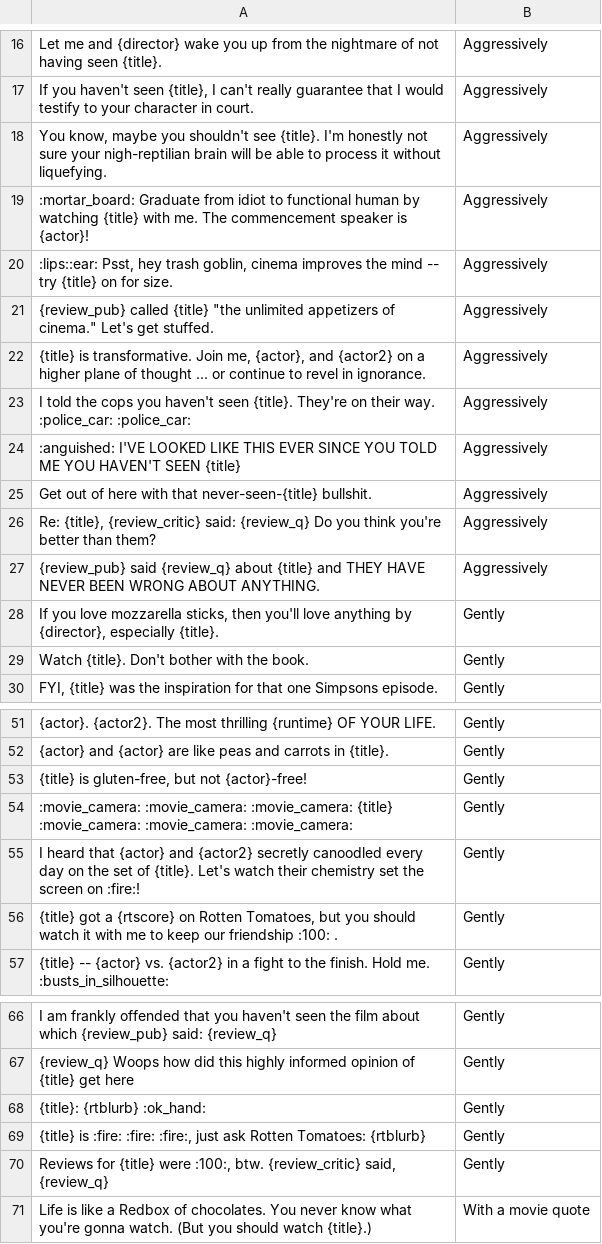
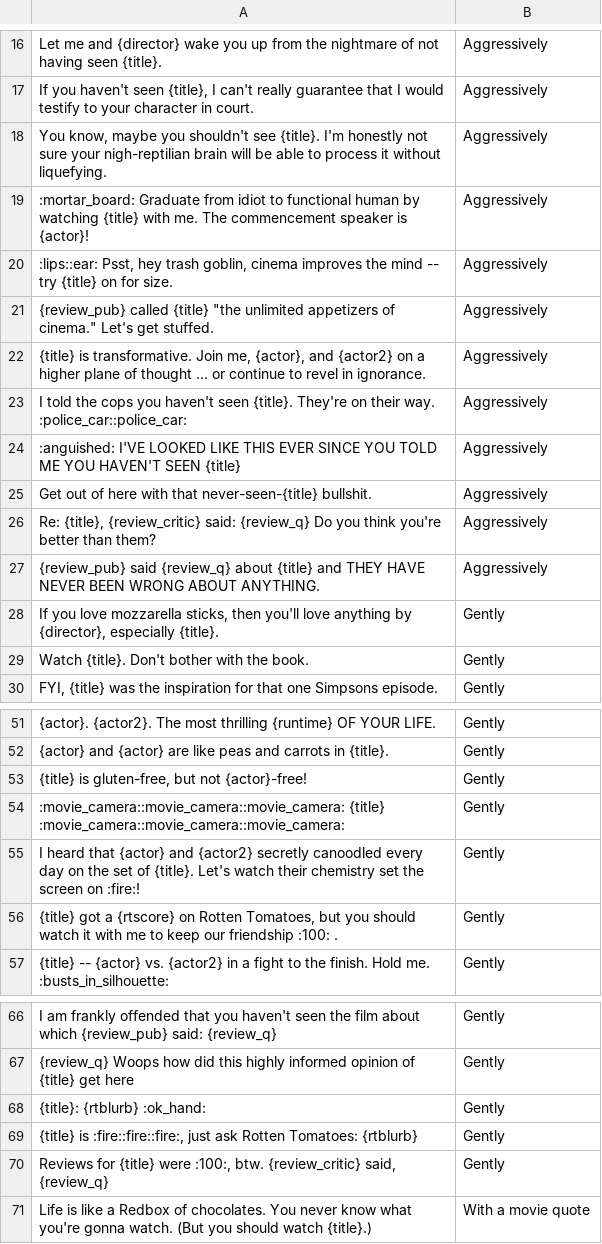
Before and after one commit to duner/CineBadger-CommentGenerator, a CSV file: messages.csv, drawn as a sheet; only a part is shown, gaps mark what is left out; the diff names each change by its address in the sheet, - before the commit and + after, or states it on an @@ line.

Commit message:
update messages

```diff
--- a/messages.csv
+++ b/messages.csv
-A23: …their way. :police_car: :police_car:
+A23: …their way. :police_car::police_car:
-A54: :movie_camera: :movie_camera: :movie_camera: {title} :movie_camera: :movie_camera: :movie_camera:
+A54: :movie_camera::movie_camera::movie_camera: {title} :movie_camera::movie_camera::movie_camera:
-A69: {title} is :fire: :fire: :fire:, just ask…
+A69: {title} is :fire::fire::fire:, just ask…
```
